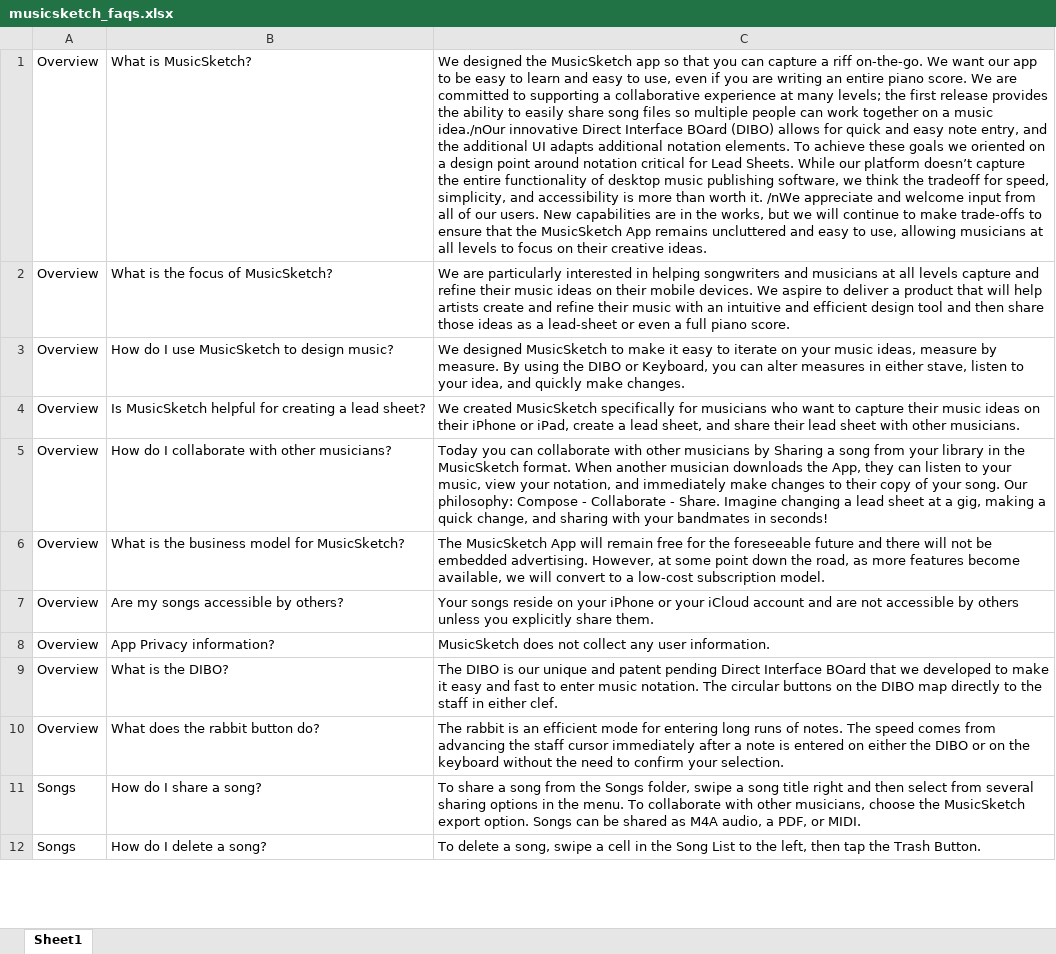
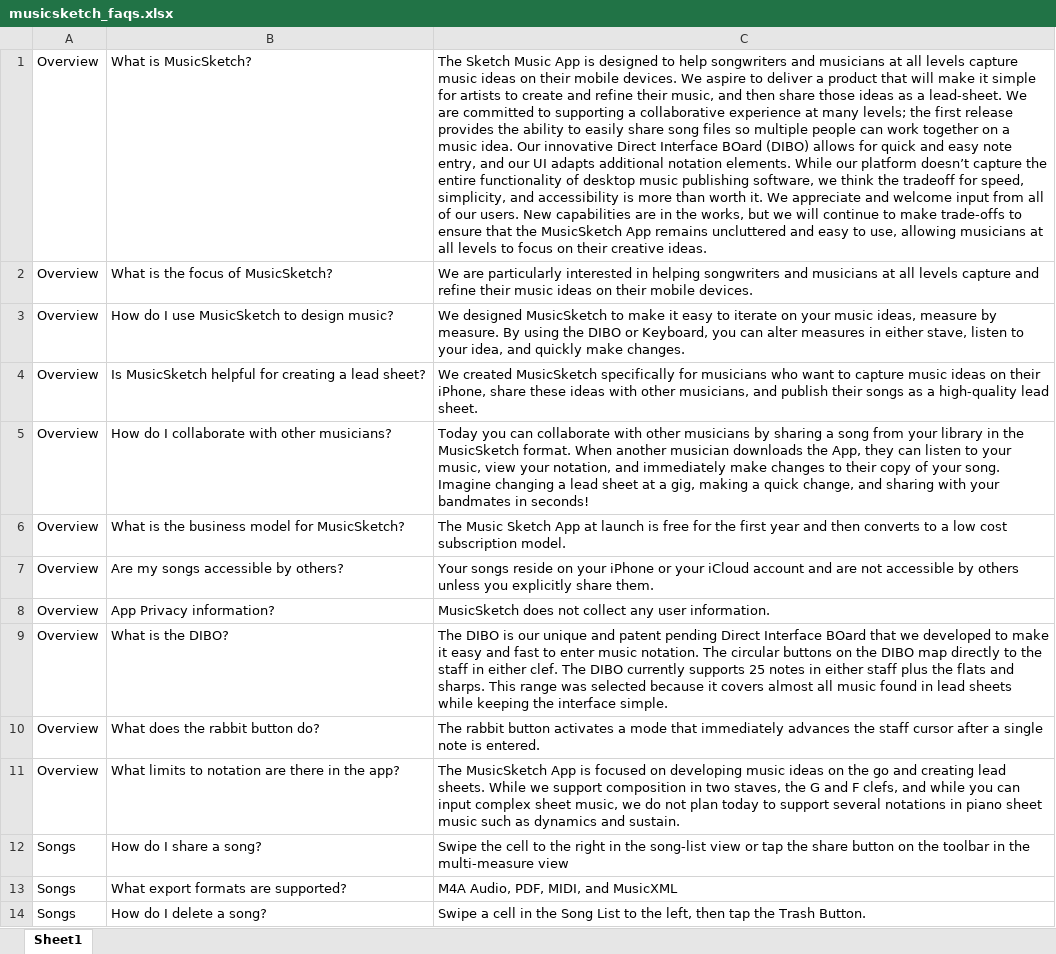
Before and after one commit to jwalecka/jwalecka.github.io, an Excel workbook: create_json/musicsketch_faqs.xlsx, sheet Sheet1, drawn as a sheet; only a part is shown; values as stored, in another font and other column widths than the file's, no borders; addresses are those after the commit; the diff covers the shown part only; the diff names each change by its address in the sheet, - before the commit and + after, or states it on an @@ line.

```diff
--- a/create_json/musicsketch_faqs.xlsx (sheet Sheet1)
+++ b/create_json/musicsketch_faqs.xlsx (sheet Sheet1)
-C1: We designed the MusicSketch app so that you can capture a riff on-the-go. We want our app to be easy to learn and easy to use, even if you are writing an entire piano score. We are committed to supporting a collaborative experience at many levels; the first release provides the ability to easily share song files so multiple people can work together on a music idea./nOur innovative Direct Interface BOard (DIBO) allows for quick and easy note entry, and the additional UI adapts additional notation elements. To achieve these goals we oriented on a design point around notation critical for Lead Sheets. While our platform doesn’t capture the entire functionality of desktop music publishing software, we think the tradeoff for speed, simplicity, and accessibility is more than worth it. /nWe appreciate and…
+C1: The Sketch Music App is designed to help songwriters and musicians at all levels capture music ideas on their mobile devices. We aspire to deliver a product that will make it simple for artists to create and refine their music, and then share those ideas as a lead-sheet. We are committed to supporting a collaborative experience at many levels; the first release provides the ability to easily share song files so multiple people can work together on a music idea. Our innovative Direct Interface BOard (DIBO) allows for quick and easy note entry, and our UI adapts additional notation elements. While our platform doesn’t capture the entire functionality of desktop music publishing software, we think the tradeoff for speed, simplicity, and accessibility is more than worth it. We appreciate and…
-C2: …mobile devices. We aspire to deliver a product that will help artists create and refine their music with an intuitive and efficient design tool and then share those ideas as a lead-sheet or even a full piano score.
+C2: …mobile devices.
-C4: …to capture their music ideas on their iPhone or iPad, create a lead sheet, and share their lead sheet with other musicians.
+C4: …to capture music ideas on their iPhone, share these ideas with other musicians, and publish their songs as a high-quality lead sheet.
-C5: …musicians by Sharing a song from your library in the MusicSketch format. When another musician downloads the App, they can listen to your music, view your notation, and immediately make changes to their copy of your song. Our philosophy: Compose - Collaborate - Share. Imagine changing…
+C5: …musicians by sharing a song from your library in the MusicSketch format. When another musician downloads the App, they can listen to your music, view your notation, and immediately make changes to their copy of your song. Imagine changing…
-C6: The MusicSketch App will remain free for the foreseeable future and there will not be embedded advertising. However, at some point down the road, as more features become available, we will convert to a low-cost subscription model.
+C6: The Music Sketch App at launch is free for the first year and then converts to a low cost subscription model.
-C9: …either clef.
+C9: …either clef. The DIBO currently supports 25 notes in either staff plus the flats and sharps. This range was selected because it covers almost all music found in lead sheets while keeping the interface simple.
-C10: The rabbit is an efficient mode for entering long runs of notes. The speed comes from advancing the staff cursor immediately after a note is entered on either the DIBO or on the keyboard without the need to confirm your selection.
+C10: The rabbit button activates a mode that immediately advances the staff cursor after a single note is entered.
+row 11: Overview | What limits to notation are there in the app? | The MusicSketch App is focused on developing music ideas on the go and creating lead sheets. While we support composition in two staves, the G and F clefs, and while you can input complex sheet music, we do not plan today to support several notations in piano sheet music such as dynamics and sustain.
-C12: To share a song from the Songs folder, swipe a song title right and then select from several sharing options in the menu. To collaborate with other musicians, choose the MusicSketch export option. Songs can be shared as M4A audio, a PDF, or MIDI.
+C12: Swipe the cell to the right in the song-list view or tap the share button on the toolbar in the multi-measure view
+row 13: Songs | What export formats are supported? | M4A Audio, PDF, MIDI, and MusicXML
-C14: To delete a song, swipe a cell…
+C14: Swipe a cell…
```
Also changed, not shown: 3 added rows, 1 removed row and 23 edited cells elsewhere in this sheet, 1 other file.
